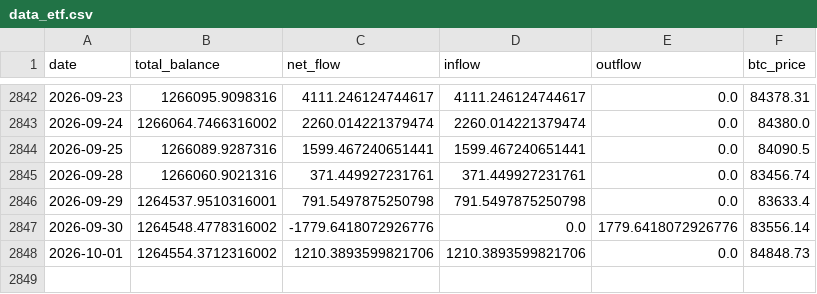
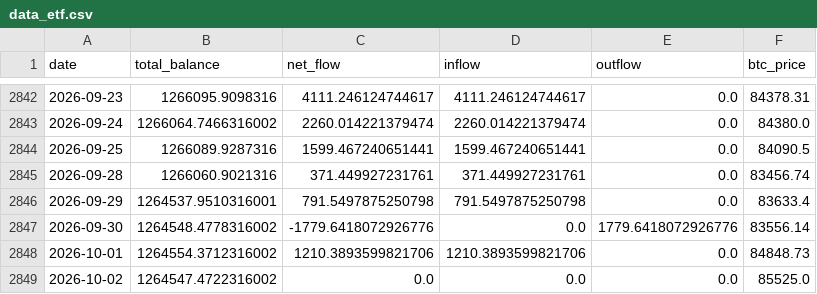
Before and after one commit to yudiyanto88/Onchain-Dashboard, a CSV file: data_etf.csv, drawn as a sheet; only a part is shown, gaps mark what is left out.

```diff
--- a/data_etf.csv
+++ b/data_etf.csv
@@ -2848 +2848,2 @@ date,total_balance,net_flow,inflow,outflow,btc_price
 2026-10-01,1264554.3712316002,1210.3893599821706,1210.3893599821706,0.0,84848.73
+2026-10-02,1264547.4722316002,0.0,0.0,0.0,85525.0
```
Also changed, not shown: data_derivatives.csv, data_exchange_reserves.csv, 4 other files.
